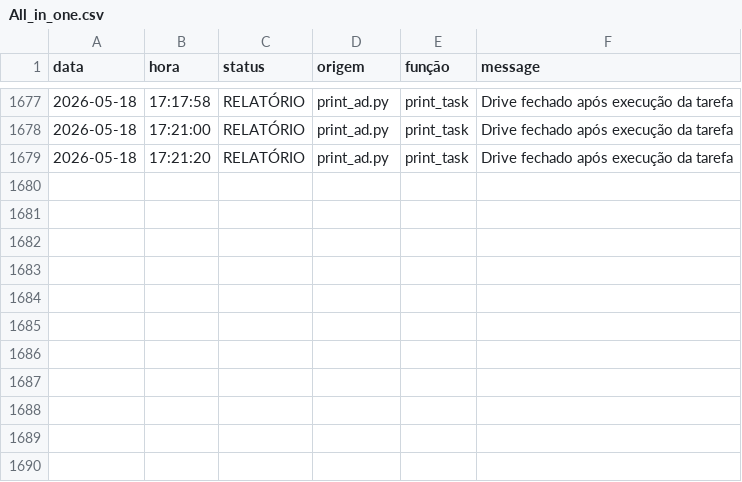
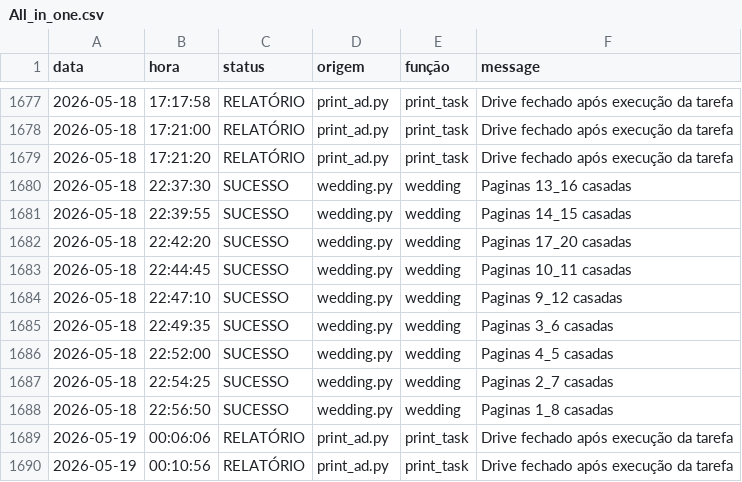
Before and after one commit to Krat-s/o_hoje_files, a CSV file: Global/Logs/All_in_one.csv, drawn as a sheet; only a part is shown, gaps mark what is left out; the diff names each change by its address in the sheet, - before the commit and + after, or states it on an @@ line.

```diff
--- a/Global/Logs/All_in_one.csv
+++ b/Global/Logs/All_in_one.csv
+row 1680: 2026-05-18 | 22:37:30 | SUCESSO | wedding.py | wedding | Paginas 13_16 casadas
+row 1681: 2026-05-18 | 22:39:55 | SUCESSO | wedding.py | wedding | Paginas 14_15 casadas
+row 1682: 2026-05-18 | 22:42:20 | SUCESSO | wedding.py | wedding | Paginas 17_20 casadas
+row 1683: 2026-05-18 | 22:44:45 | SUCESSO | wedding.py | wedding | Paginas 10_11 casadas
+row 1684: 2026-05-18 | 22:47:10 | SUCESSO | wedding.py | wedding | Paginas 9_12 casadas
+row 1685: 2026-05-18 | 22:49:35 | SUCESSO | wedding.py | wedding | Paginas 3_6 casadas
+row 1686: 2026-05-18 | 22:52:00 | SUCESSO | wedding.py | wedding | Paginas 4_5 casadas
+row 1687: 2026-05-18 | 22:54:25 | SUCESSO | wedding.py | wedding | Paginas 2_7 casadas
+row 1688: 2026-05-18 | 22:56:50 | SUCESSO | wedding.py | wedding | Paginas 1_8 casadas
+row 1689: 2026-05-19 | 00:06:06 | RELATÓRIO | print_ad.py | print_task | Drive fechado após execução da tarefa
+row 1690: 2026-05-19 | 00:10:56 | RELATÓRIO | print_ad.py | print_task | Drive fechado após execução da tarefa
```
Also changed, not shown: Global/Logs/Wedding.csv, Global/Logs/edition_info.csv, 1 other file.
